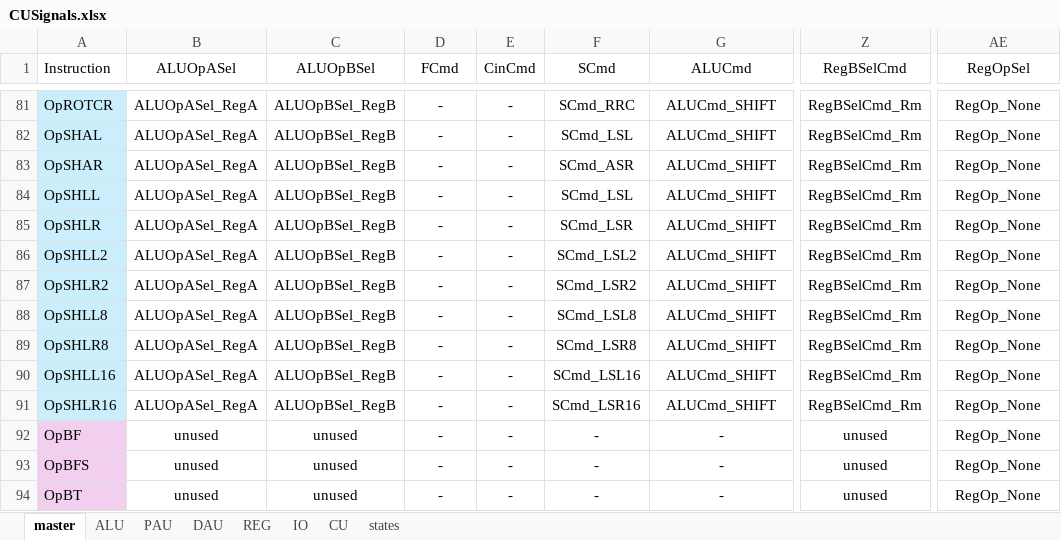
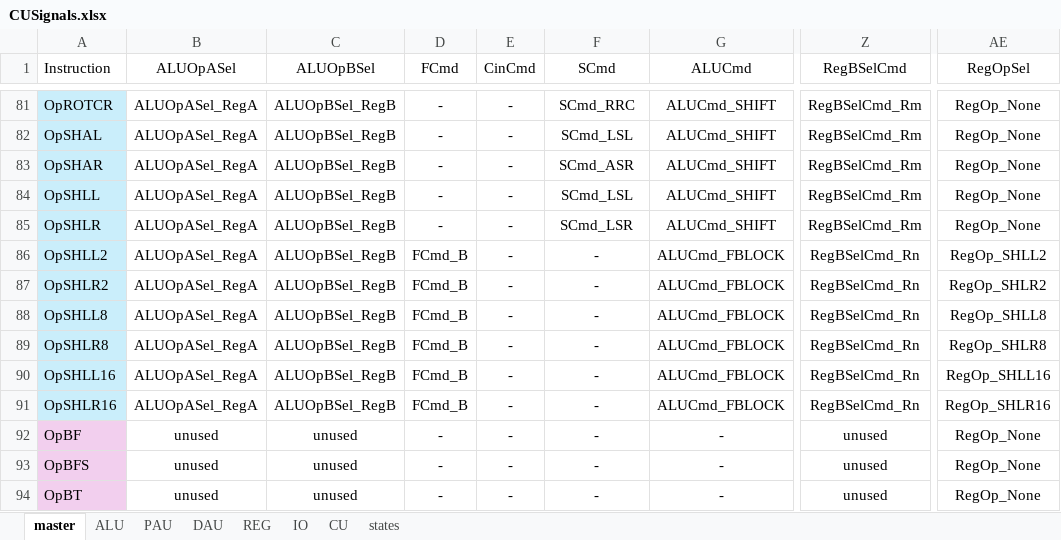
Before and after one commit to garrettknuf/EE188, an Excel workbook: HW2/autogen/CUSignals.xlsx, sheet master, drawn as a sheet; only a part is shown, gaps mark what is left out; values as stored, in another font and other column widths than the file's, no borders; table styles not drawn; the diff names each change by its address in the sheet, - before the commit and + after, or states it on an @@ line.

Commit message:
shifting working

```diff
--- a/HW2/autogen/CUSignals.xlsx (sheet master)
+++ b/HW2/autogen/CUSignals.xlsx (sheet master)
-D86:D91 (FCmd): -
+D86:D91 (FCmd): FCmd_B
-F86 (SCmd): SCmd_LSL2
+F86 (SCmd): -
-G86:G91 (ALUCmd): ALUCmd_SHIFT
+G86:G91 (ALUCmd): ALUCmd_FBLOCK
-Z86:Z91 (RegBSelCmd): RegBSelCmd_Rm
+Z86:Z91 (RegBSelCmd): RegBSelCmd_Rn
-AE86 (RegOpSel): RegOp_None
+AE86 (RegOpSel): RegOp_SHLL2
-F87 (SCmd): SCmd_LSR2
+F87 (SCmd): -
-AE87 (RegOpSel): RegOp_None
+AE87 (RegOpSel): RegOp_SHLR2
-F88 (SCmd): SCmd_LSL8
+F88 (SCmd): -
-AE88 (RegOpSel): RegOp_None
+AE88 (RegOpSel): RegOp_SHLL8
-F89 (SCmd): SCmd_LSR8
+F89 (SCmd): -
-AE89 (RegOpSel): RegOp_None
+AE89 (RegOpSel): RegOp_SHLR8
-F90 (SCmd): SCmd_LSL16
+F90 (SCmd): -
-AE90 (RegOpSel): RegOp_None
+AE90 (RegOpSel): RegOp_SHLL16
-F91 (SCmd): SCmd_LSR16
+F91 (SCmd): -
-AE91 (RegOpSel): RegOp_None
+AE91 (RegOpSel): RegOp_SHLR16
```
Also changed, not shown: sheet ALU, sheet REG, 13 other files.
